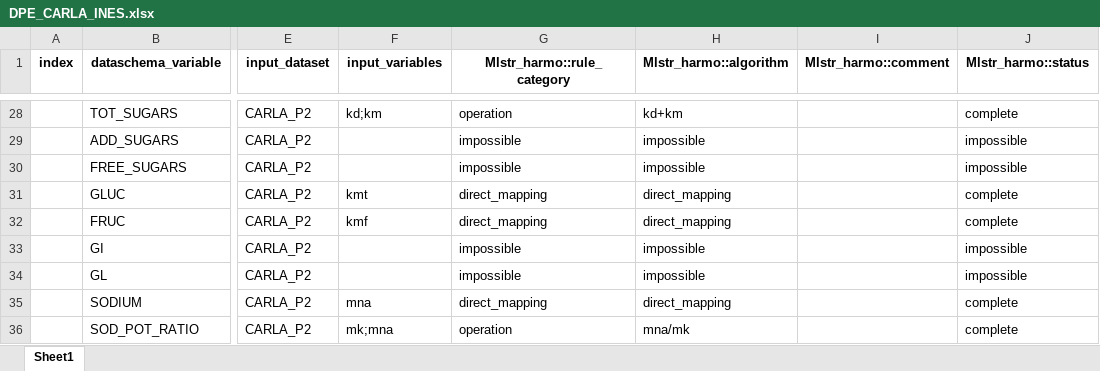
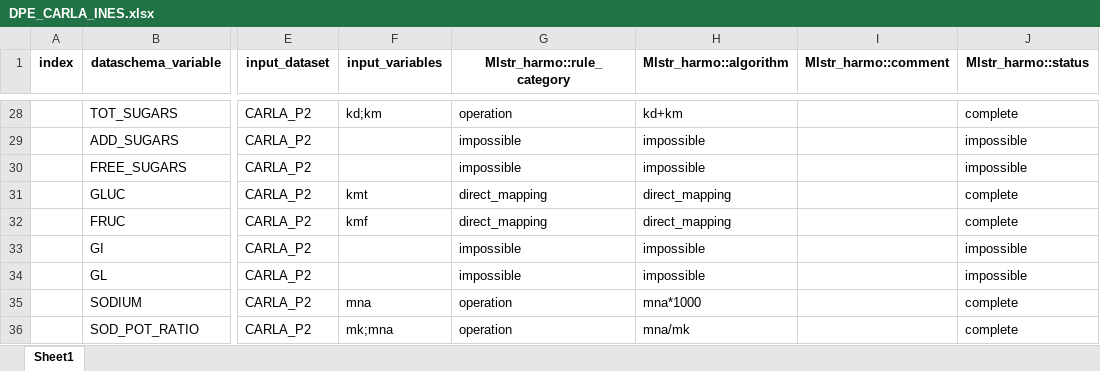
Before and after one commit to nfdi4health/use-cases-harmonisation, an Excel workbook: analyst/Ines/rmonize/data_proc_elem/DPE_CARLA_INES.xlsx, sheet Sheet1, drawn as a sheet; only a part is shown, gaps mark what is left out; values as stored, in another font and other column widths than the file's, no borders; the diff names each change by its address in the sheet, - before the commit and + after, or states it on an @@ line.

```diff
--- a/analyst/Ines/rmonize/data_proc_elem/DPE_CARLA_INES.xlsx (sheet Sheet1)
+++ b/analyst/Ines/rmonize/data_proc_elem/DPE_CARLA_INES.xlsx (sheet Sheet1)
-G35 (Mlstr_harmo::rule_category): direct_mapping
+G35 (Mlstr_harmo::rule_category): operation
-H35 (Mlstr_harmo::algorithm): direct_mapping
+H35 (Mlstr_harmo::algorithm): mna*1000
```
Also changed, not shown: analyst/Franzi/rmonize/data_dictionary/DD_CARLA_FRANZI.xlsx, analyst/Franzi/rmonize/data_proc_elem/DPE_CARLA_FRANZI.xlsx, 17 other files.
